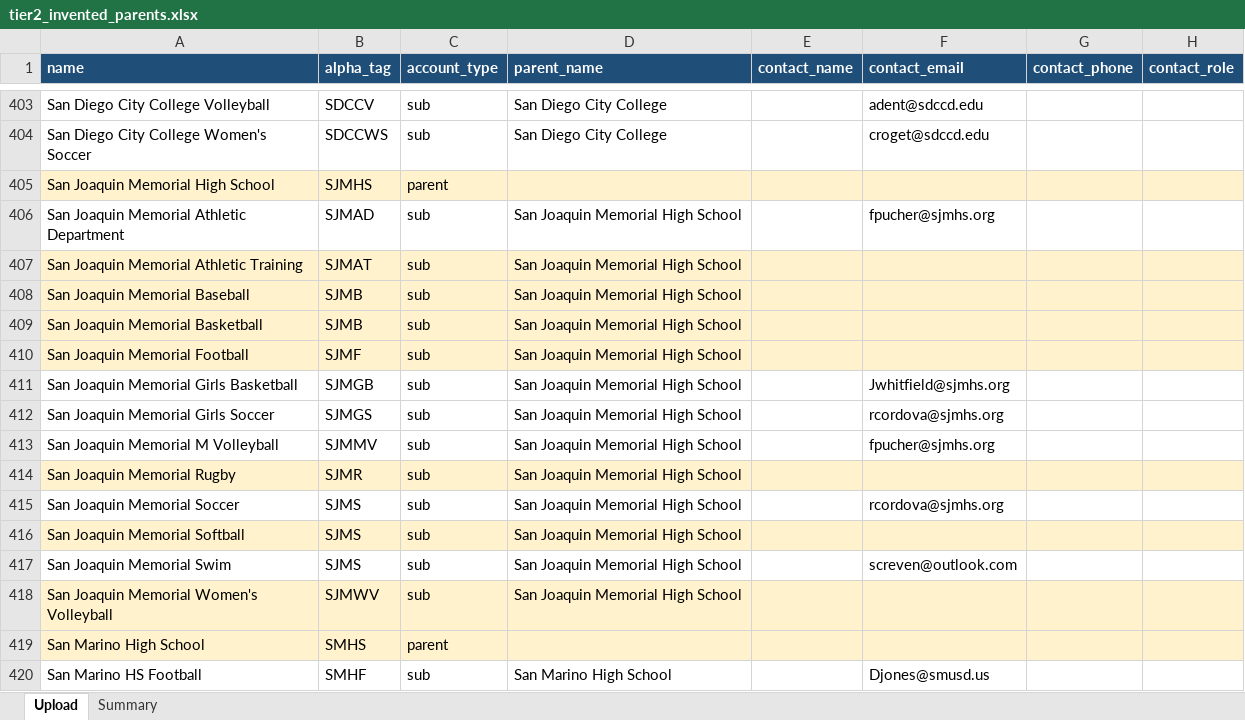
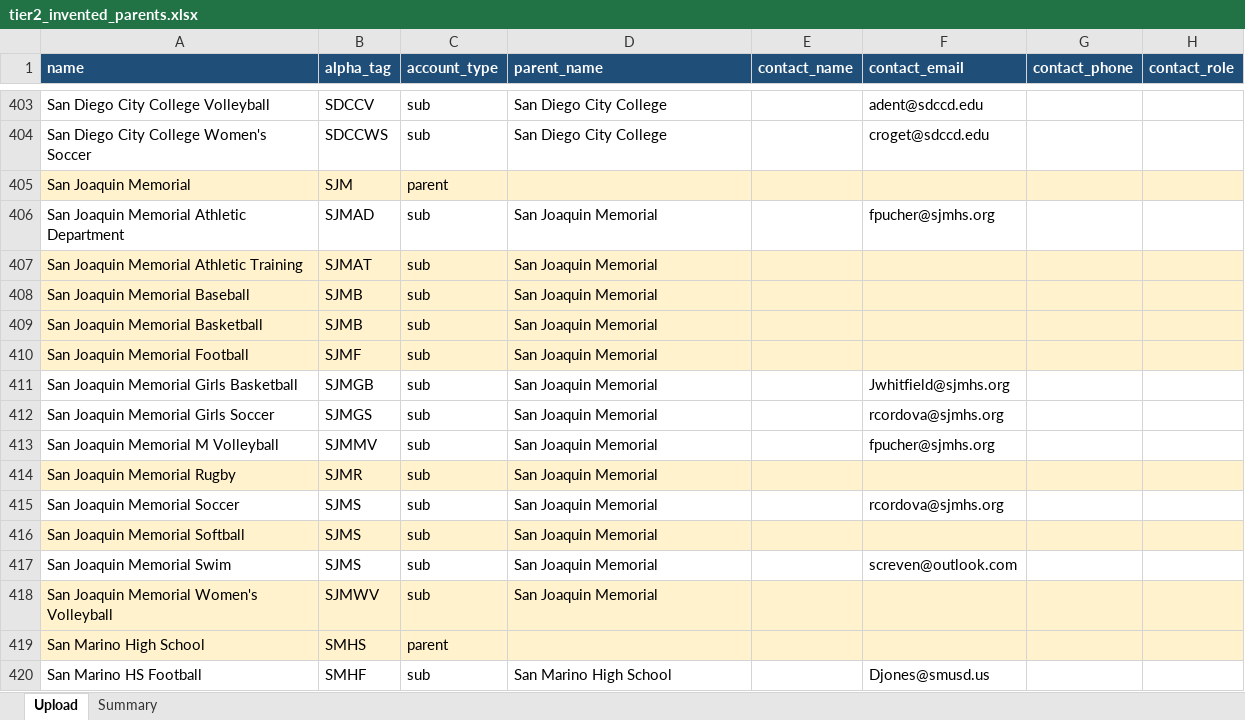
Before and after one commit to NationalSports/nsa-portal, an Excel workbook: data/customer-import/tier2_invented_parents.xlsx, sheet Upload, drawn as a sheet; only a part is shown, gaps mark what is left out; values as stored, in another font and other column widths than the file's, no borders; the diff names each change by its address in the sheet, - before the commit and + after, or states it on an @@ line.

```diff
--- a/data/customer-import/tier2_invented_parents.xlsx (sheet Upload)
+++ b/data/customer-import/tier2_invented_parents.xlsx (sheet Upload)
-A405 (name): San Joaquin Memorial High School
+A405 (name): San Joaquin Memorial
-B405 (alpha_tag): SJMHS
+B405 (alpha_tag): SJM
-D406:D418 (parent_name): San Joaquin Memorial High School
+D406:D418 (parent_name): San Joaquin Memorial
```
Also changed, not shown: sheet Summary, data/customer-import/tier1_rock_solid.xlsx, data/customer-import/tier3_needs_review.xlsx, 5 other files.
